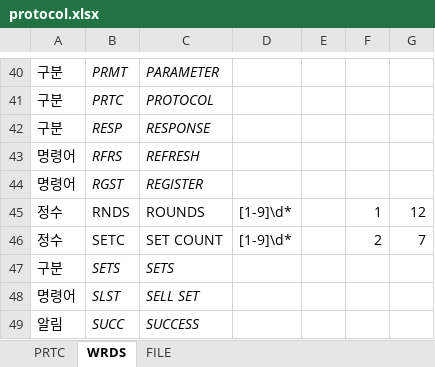
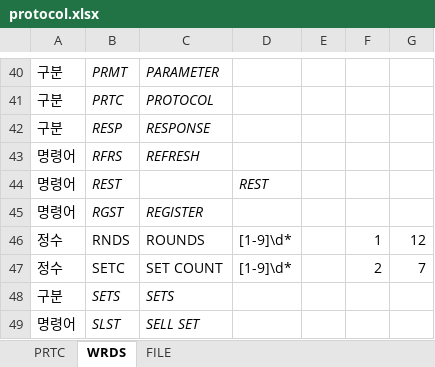
Before and after one commit to junhg0211/Chocosheep, an Excel workbook: protocol.xlsx, sheet WRDS, drawn as a sheet; only a part is shown, gaps mark what is left out; the shorter side is filled out with more unchanged rows; values as stored, in another font and other column widths than the file's, no borders; the diff names each change by its address in the sheet, - before the commit and + after, or states it on an @@ line.

```diff
--- a/protocol.xlsx (sheet WRDS)
+++ b/protocol.xlsx (sheet WRDS)
+row 44: 명령어 | REST |  | REST
```
Also changed, not shown: sheet PRTC, 17 other files.
